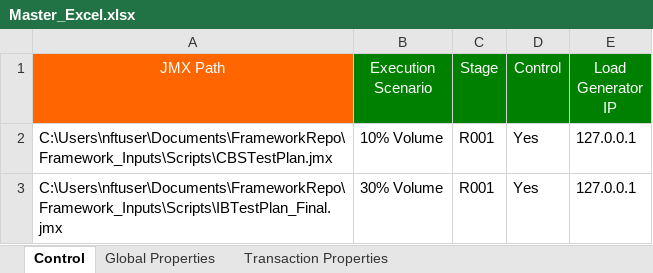
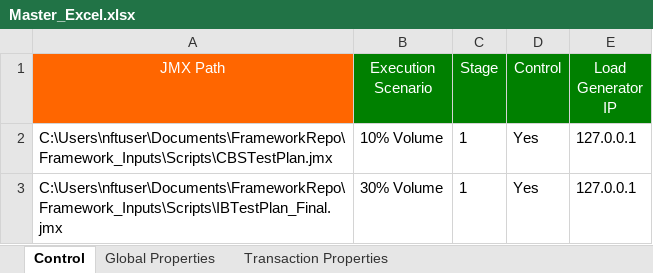
Before and after one commit to Sumanth191/NFT, an Excel workbook: Framework_Inputs/Master_Workbook/Master_Excel.xlsx, sheet Control, drawn as a sheet; values as stored, in another font and other column widths than the file's, no borders; the diff names each change by its address in the sheet, - before the commit and + after, or states it on an @@ line.

```diff
--- a/Framework_Inputs/Master_Workbook/Master_Excel.xlsx (sheet Control)
+++ b/Framework_Inputs/Master_Workbook/Master_Excel.xlsx (sheet Control)
-C2:C3 (Stage): R001
+C2:C3 (Stage): 1
```
Also changed, not shown: 9 other files.
